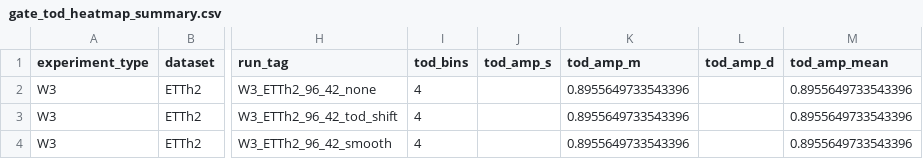
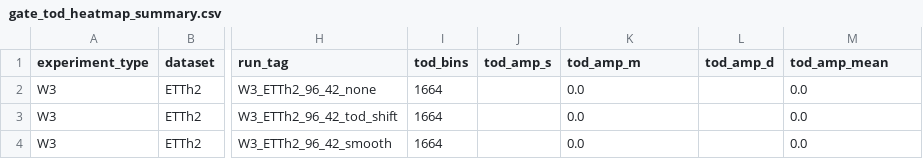
Before and after one commit to PolnareffPark/CTSF-W, a CSV file: results/results_W3/ETTh2/gate_tod_heatmap/gate_tod_heatmap_summary.csv, drawn as a sheet; only a part is shown, gaps mark what is left out; the diff names each change by its address in the sheet, - before the commit and + after, or states it on an @@ line.

```diff
--- a/results/results_W3/ETTh2/gate_tod_heatmap/gate_tod_heatmap_summary.csv
+++ b/results/results_W3/ETTh2/gate_tod_heatmap/gate_tod_heatmap_summary.csv
-I2:I4 (tod_bins): 4
+I2:I4 (tod_bins): 1664
-K2:K4 (tod_amp_m): 0.8955649733543396
+K2:K4 (tod_amp_m): 0.0
-M2:M4 (tod_amp_mean): 0.8955649733543396
+M2:M4 (tod_amp_mean): 0.0
```
Also changed, not shown: results/results_W3/ETTh2/perturb_delta_bar/perturb_delta_bar_detail.csv, results/results_W3/ETTh2/perturb_delta_bar/perturb_delta_bar_summary.csv, 11 other files.
